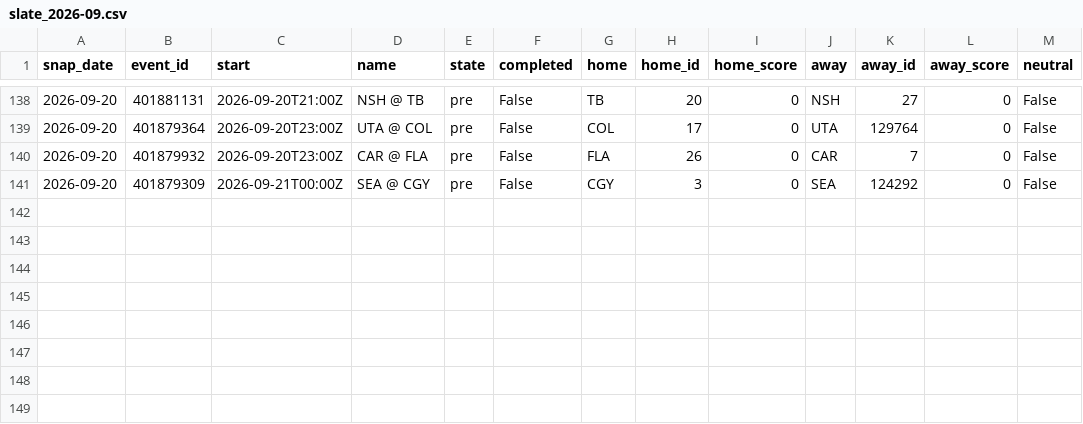
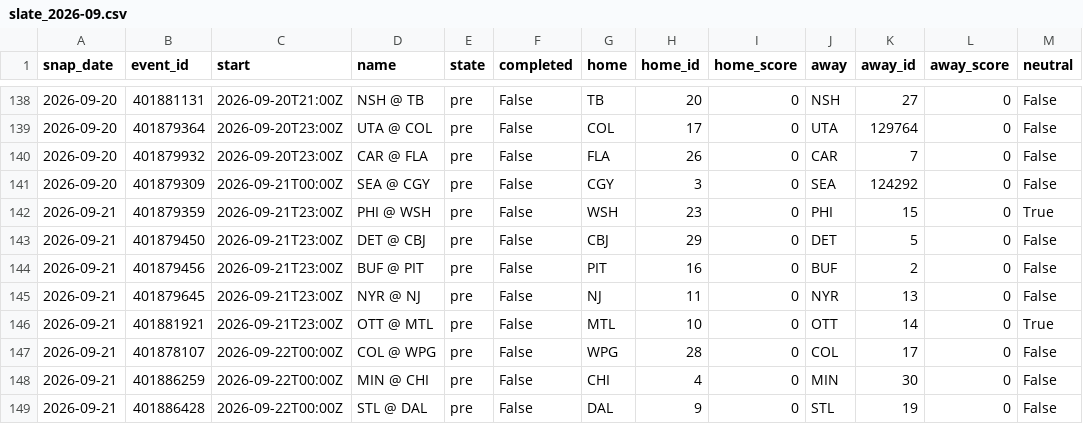
Before and after one commit to azcal/mbm-data, a CSV file: states/nhl/slate_2026-09.csv, drawn as a sheet; only a part is shown, gaps mark what is left out.

```diff
--- a/states/nhl/slate_2026-09.csv
+++ b/states/nhl/slate_2026-09.csv
@@ -141 +141,9 @@ snap_date,event_id,start,name,state,completed,home,home_id,home_score,away,away_
 2026-09-20,401879309,2026-09-21T00:00Z,SEA @ CGY,pre,False,CGY,3,0,SEA,124292,0,False
+2026-09-21,401879359,2026-09-21T23:00Z,PHI @ WSH,pre,False,WSH,23,0,PHI,15,0,True
+2026-09-21,401879450,2026-09-21T23:00Z,DET @ CBJ,pre,False,CBJ,29,0,DET,5,0,False
+2026-09-21,401879456,2026-09-21T23:00Z,BUF @ PIT,pre,False,PIT,16,0,BUF,2,0,False
+2026-09-21,401879645,2026-09-21T23:00Z,NYR @ NJ,pre,False,NJ,11,0,NYR,13,0,False
+2026-09-21,401881921,2026-09-21T23:00Z,OTT @ MTL,pre,False,MTL,10,0,OTT,14,0,True
+2026-09-21,401878107,2026-09-22T00:00Z,COL @ WPG,pre,False,WPG,28,0,COL,17,0,False
+2026-09-21,401886259,2026-09-22T00:00Z,MIN @ CHI,pre,False,CHI,4,0,MIN,30,0,False
+2026-09-21,401886428,2026-09-22T00:00Z,STL @ DAL,pre,False,DAL,9,0,STL,19,0,False
```
Also changed, not shown: states/nba/slate_2026-09.csv, states/ncaaf/injuries_2026-09.csv, 9 other files.
